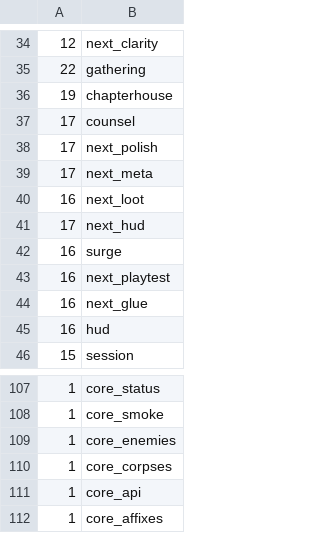
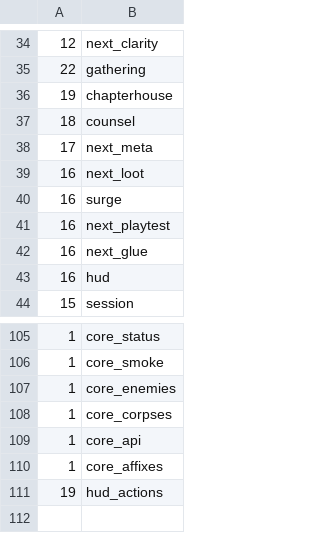
Before and after one commit to Brbmuffins/Death_Muffin, a TSV file: tools/rebuild/suite-times.tsv, drawn as a sheet; only a part is shown, gaps mark what is left out.

```diff
--- a/tools/rebuild/suite-times.tsv
+++ b/tools/rebuild/suite-times.tsv
@@ -36,7 +36,5 @@
 19	chapterhouse
-17	counsel
-17	next_polish
+18	counsel
 17	next_meta
 16	next_loot
-17	next_hud
 16	surge
@@ -112 +110,2 @@
 1	core_affixes
+19	hud_actions
```
Also changed, not shown: 1 other file.
